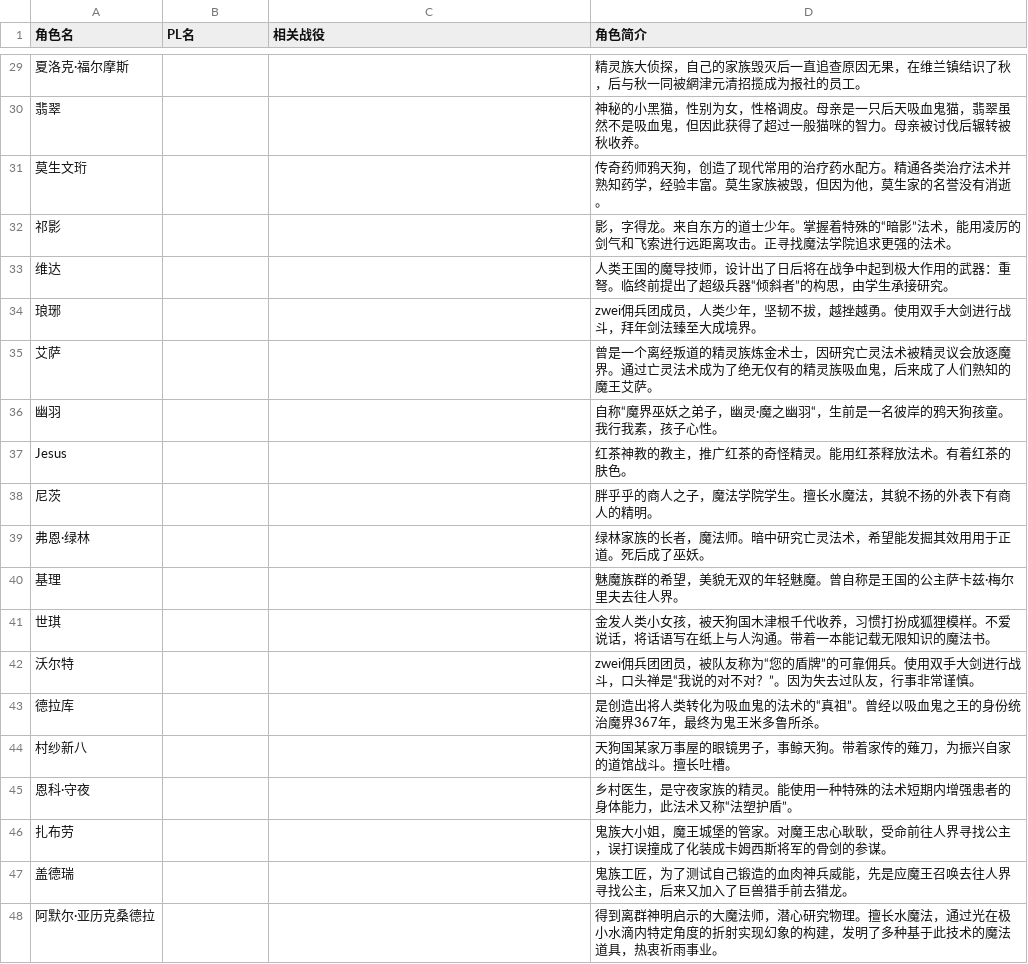
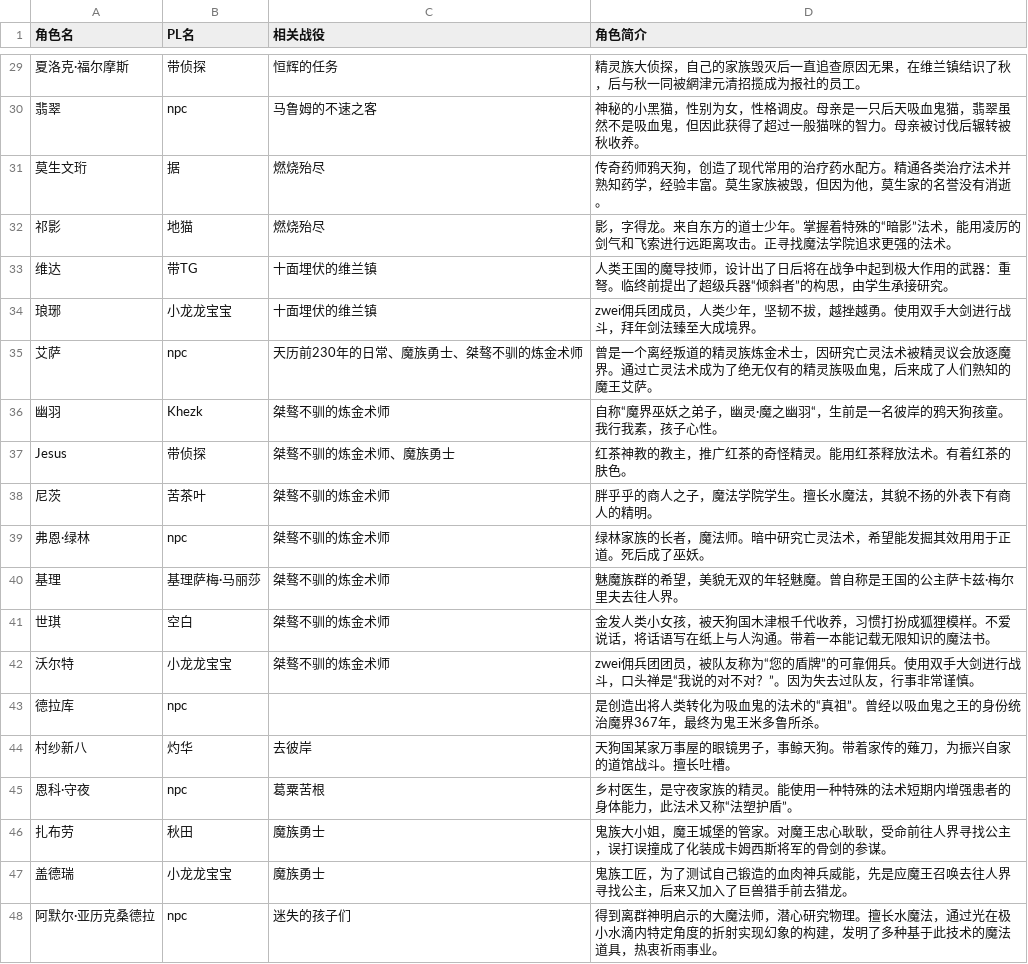
Before and after one commit to amiduMotokyo/xp-wiki, a CSV file: docs/temp/qbot/characters.csv, drawn as a sheet; only a part is shown, gaps mark what is left out; the diff covers the shown part only.

```diff
--- a/docs/temp/qbot/characters.csv
+++ b/docs/temp/qbot/characters.csv
@@ -29,20 +29,20 @@
-夏洛克·福尔摩斯,,,精灵族大侦探，自己的家族毁灭后一直追查原因无果，在维兰镇结识了秋，后与秋一同被網津元清招揽成为报社的员工。
-翡翠,,,神秘的小黑猫，性别为女，性格调皮。母亲是一只后天吸血鬼猫，翡翠虽然不是吸血鬼，但因此获得了超过一般猫咪的智力。母亲被讨伐后辗转被秋收养。
-莫生文珩,,,传奇药师鸦天狗，创造了现代常用的治疗药水配方。精通各类治疗法术并熟知药学，经验丰富。莫生家族被毁，但因为他，莫生家的名誉没有消逝。
-祁影,,,影，字得龙。来自东方的道士少年。掌握着特殊的“暗影”法术，能用凌厉的剑气和飞索进行远距离攻击。正寻找魔法学院追求更强的法术。
-维达,,,人类王国的魔导技师，设计出了日后将在战争中起到极大作用的武器：重弩。临终前提出了超级兵器“倾斜者”的构思，由学生承接研究。
-琅琊,,,zwei佣兵团成员，人类少年，坚韧不拔，越挫越勇。使用双手大剑进行战斗，拜年剑法臻至大成境界。
-艾萨,,,曾是一个离经叛道的精灵族炼金术士，因研究亡灵法术被精灵议会放逐魔界。通过亡灵法术成为了绝无仅有的精灵族吸血鬼，后来成了人们熟知的魔王艾萨。
-幽羽,,,自称“魔界巫妖之弟子，幽灵·魔之幽羽“，生前是一名彼岸的鸦天狗孩童。我行我素，孩子心性。
-Jesus,,,红茶神教的教主，推广红茶的奇怪精灵。能用红茶释放法术。有着红茶的肤色。
-尼茨,,,胖乎乎的商人之子，魔法学院学生。擅长水魔法，其貌不扬的外表下有商人的精明。
-弗恩·绿林,,,绿林家族的长者，魔法师。暗中研究亡灵法术，希望能发掘其效用用于正道。死后成了巫妖。
-基理,,,魅魔族群的希望，美貌无双的年轻魅魔。曾自称是王国的公主萨卡兹·梅尔里夫去往人界。
-世琪,,,金发人类小女孩，被天狗国木津根千代收养，习惯打扮成狐狸模样。不爱说话，将话语写在纸上与人沟通。带着一本能记载无限知识的魔法书。
-沃尔特,,,zwei佣兵团团员，被队友称为“您的盾牌”的可靠佣兵。使用双手大剑进行战斗，口头禅是“我说的对不对？”。因为失去过队友，行事非常谨慎。
-德拉库,,,是创造出将人类转化为吸血鬼的法术的“真祖”。曾经以吸血鬼之王的身份统治魔界367年，最终为鬼王米多鲁所杀。
-村纱新八,,,天狗国某家万事屋的眼镜男子，事鲸天狗。带着家传的薙刀，为振兴自家的道馆战斗。擅长吐槽。
-恩科·守夜,,,乡村医生，是守夜家族的精灵。能使用一种特殊的法术短期内增强患者的身体能力，此法术又称“法塑护盾”。
-扎布劳,,,鬼族大小姐，魔王城堡的管家。对魔王忠心耿耿，受命前往人界寻找公主，误打误撞成了化装成卡姆西斯将军的骨剑的参谋。
-盖德瑞,,,鬼族工匠，为了测试自己锻造的血肉神兵威能，先是应魔王召唤去往人界寻找公主，后来又加入了巨兽猎手前去猎龙。
-阿默尔·亚历克桑德拉,,,得到离群神明启示的大魔法师，潜心研究物理。擅长水魔法，通过光在极小水滴内特定角度的折射实现幻象的构建，发明了多种基于此技术的魔法道具，热衷祈雨事业。
+夏洛克·福尔摩斯,带侦探,恒辉的任务,精灵族大侦探，自己的家族毁灭后一直追查原因无果，在维兰镇结识了秋，后与秋一同被網津元清招揽成为报社的员工。
+翡翠,npc,马鲁姆的不速之客,神秘的小黑猫，性别为女，性格调皮。母亲是一只后天吸血鬼猫，翡翠虽然不是吸血鬼，但因此获得了超过一般猫咪的智力。母亲被讨伐后辗转被秋收养。
+莫生文珩,据,燃烧殆尽,传奇药师鸦天狗，创造了现代常用的治疗药水配方。精通各类治疗法术并熟知药学，经验丰富。莫生家族被毁，但因为他，莫生家的名誉没有消逝。
+祁影,地猫,燃烧殆尽,影，字得龙。来自东方的道士少年。掌握着特殊的“暗影”法术，能用凌厉的剑气和飞索进行远距离攻击。正寻找魔法学院追求更强的法术。
+维达,带TG,十面埋伏的维兰镇,人类王国的魔导技师，设计出了日后将在战争中起到极大作用的武器：重弩。临终前提出了超级兵器“倾斜者”的构思，由学生承接研究。
+琅琊,小龙龙宝宝,十面埋伏的维兰镇,zwei佣兵团成员，人类少年，坚韧不拔，越挫越勇。使用双手大剑进行战斗，拜年剑法臻至大成境界。
+艾萨,npc,天历前230年的日常、魔族勇士、桀骜不驯的炼金术师,曾是一个离经叛道的精灵族炼金术士，因研究亡灵法术被精灵议会放逐魔界。通过亡灵法术成为了绝无仅有的精灵族吸血鬼，后来成了人们熟知的魔王艾萨。
+幽羽,Khezk,桀骜不驯的炼金术师,自称“魔界巫妖之弟子，幽灵·魔之幽羽“，生前是一名彼岸的鸦天狗孩童。我行我素，孩子心性。
+Jesus,带侦探,桀骜不驯的炼金术师、魔族勇士,红茶神教的教主，推广红茶的奇怪精灵。能用红茶释放法术。有着红茶的肤色。
+尼茨,苦茶叶,桀骜不驯的炼金术师,胖乎乎的商人之子，魔法学院学生。擅长水魔法，其貌不扬的外表下有商人的精明。
+弗恩·绿林,npc,桀骜不驯的炼金术师,绿林家族的长者，魔法师。暗中研究亡灵法术，希望能发掘其效用用于正道。死后成了巫妖。
+基理,基理萨梅·马丽莎,桀骜不驯的炼金术师,魅魔族群的希望，美貌无双的年轻魅魔。曾自称是王国的公主萨卡兹·梅尔里夫去往人界。
+世琪,空白,桀骜不驯的炼金术师,金发人类小女孩，被天狗国木津根千代收养，习惯打扮成狐狸模样。不爱说话，将话语写在纸上与人沟通。带着一本能记载无限知识的魔法书。
+沃尔特,小龙龙宝宝,桀骜不驯的炼金术师,zwei佣兵团团员，被队友称为“您的盾牌”的可靠佣兵。使用双手大剑进行战斗，口头禅是“我说的对不对？”。因为失去过队友，行事非常谨慎。
+德拉库,npc,,是创造出将人类转化为吸血鬼的法术的“真祖”。曾经以吸血鬼之王的身份统治魔界367年，最终为鬼王米多鲁所杀。
+村纱新八,灼华,去彼岸,天狗国某家万事屋的眼镜男子，事鲸天狗。带着家传的薙刀，为振兴自家的道馆战斗。擅长吐槽。
+恩科·守夜,npc,葛粟苦根,乡村医生，是守夜家族的精灵。能使用一种特殊的法术短期内增强患者的身体能力，此法术又称“法塑护盾”。
+扎布劳,秋田,魔族勇士,鬼族大小姐，魔王城堡的管家。对魔王忠心耿耿，受命前往人界寻找公主，误打误撞成了化装成卡姆西斯将军的骨剑的参谋。
+盖德瑞,小龙龙宝宝,魔族勇士,鬼族工匠，为了测试自己锻造的血肉神兵威能，先是应魔王召唤去往人界寻找公主，后来又加入了巨兽猎手前去猎龙。
+阿默尔·亚历克桑德拉,npc,迷失的孩子们,得到离群神明启示的大魔法师，潜心研究物理。擅长水魔法，通过光在极小水滴内特定角度的折射实现幻象的构建，发明了多种基于此技术的魔法道具，热衷祈雨事业。
```
Also changed, not shown: 5 added rows, 2 removed rows and 107 edited cells elsewhere in this file.
